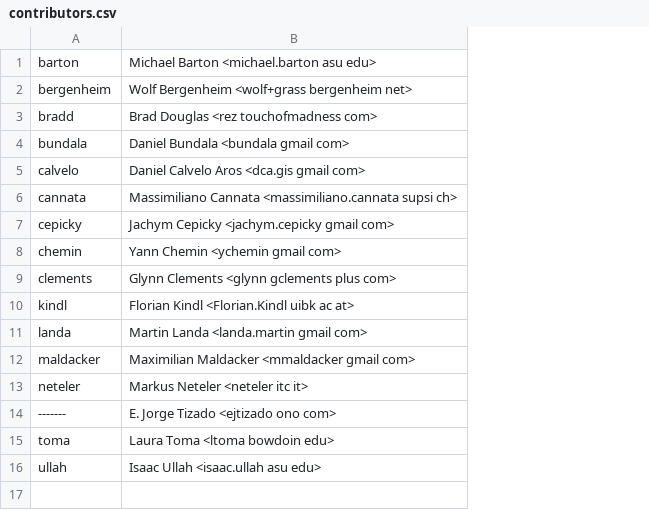
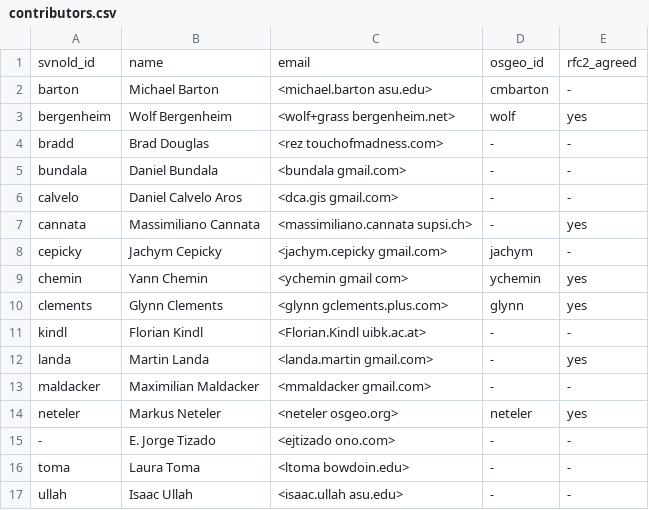
Before and after one commit to OSGeo/grass-addons, a CSV file: contributors.csv, drawn as a sheet; removed rows and columns are numbered as before the commit, all else as after; the diff names each change by its address in the sheet, - before the commit and + after, or states it on an @@ line.

Commit message:
adde osgeo_id,rfc2_agreed
git-svn-id: https://svn.osgeo.org/grass/grass-addons@25802 15284696-431f-4ddb-bdfa-cd5b030d7da7

```diff
--- a/contributors.csv
+++ b/contributors.csv
-column B, rows 1-16: Michael Barton <michael.barton asu edu> | Wolf Bergenheim <wolf+grass bergenheim net> | Brad Douglas <rez touchofmadness com> | Daniel Bundala <bundala gmail com> | Daniel Calvelo Aros <dca.gis gmail com> | Massimiliano Cannata <massimiliano.cannata supsi ch> | Jachym Cepicky <jachym.cepicky gmail com> | Yann Chemin <ychemin gmail com> | Glynn Clements <glynn gclements plus com> | Florian Kindl <Florian.Kindl uibk ac at> | Martin Landa <landa.martin gmail com> | Maximilian Maldacker <mmaldacker gmail com> | Markus Neteler <neteler itc it> | E. Jorge Tizado <ejtizado ono com> | Laura Toma <ltoma bowdoin edu> | Isaac Ullah <isaac.ullah asu edu>
+column B, rows 2-17: Michael Barton | Wolf Bergenheim | Brad Douglas | Daniel Bundala | Daniel Calvelo Aros | Massimiliano Cannata | Jachym Cepicky | Yann Chemin | Glynn Clements | Florian Kindl | Martin Landa | Maximilian Maldacker | Markus Neteler | E. Jorge Tizado | Laura Toma | Isaac Ullah
+column C, rows 2-17: <michael.barton asu.edu> | <wolf+grass bergenheim.net> | <rez touchofmadness.com> | <bundala gmail.com> | <dca.gis gmail.com> | <massimiliano.cannata supsi.ch> | <jachym.cepicky gmail.com> | <ychemin gmail com> | <glynn gclements.plus.com> | <Florian.Kindl uibk.ac.at> | <landa.martin gmail.com> | <mmaldacker gmail.com> | <neteler osgeo.org> | <ejtizado ono.com> | <ltoma bowdoin.edu> | <isaac.ullah asu.edu>
+column D, rows 2-17: cmbarton | wolf | - | - | - | - | jachym | ychemin | glynn | - | - | - | neteler | - | - | -
+column E, rows 2-17: - | yes | - | - | - | yes | - | yes | yes | - | yes | - | yes | - | - | -
+row 1: svnold_id | name | email | osgeo_id | rfc2_agreed
-A15: -------
+A15: -
```
